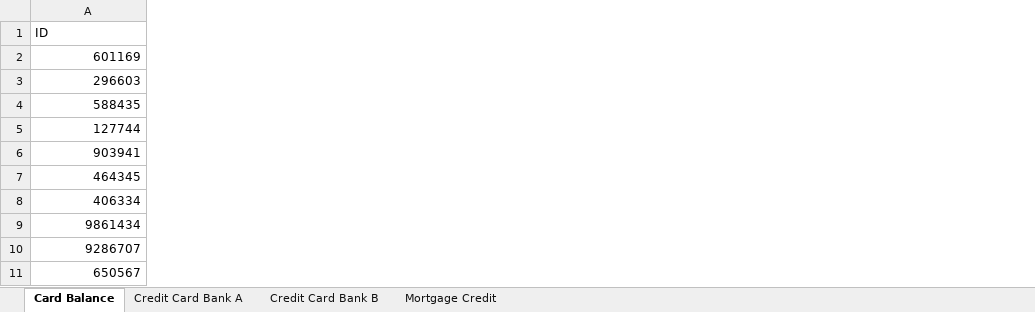
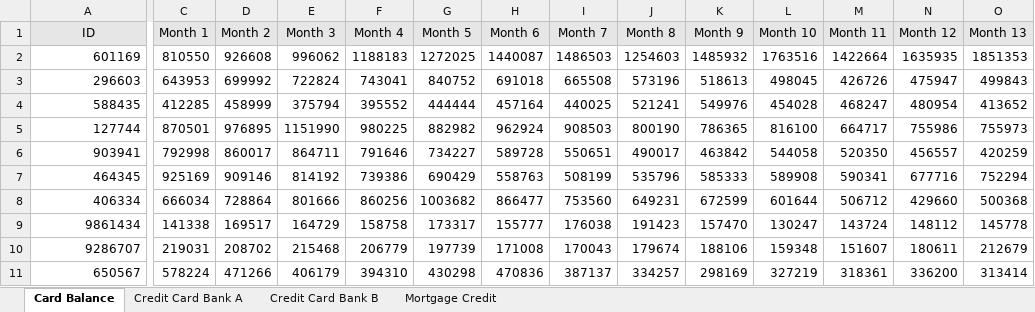
Before and after one commit to y44k0v/Data-Wrangling, an Excel workbook: Excel Data General Data Wrangling/Data Raw Simulated.xlsx, sheet Card Balance, drawn as a sheet; only a part is shown, gaps mark what is left out; values as stored, in another font and other column widths than the file's, no borders; the diff covers the shown part only; the diff names each change by its address in the sheet, - before the commit and + after, or states it on an @@ line.

```diff
--- a/Excel Data General Data Wrangling/Data Raw Simulated.xlsx (sheet Card Balance)
+++ b/Excel Data General Data Wrangling/Data Raw Simulated.xlsx (sheet Card Balance)
+column C (Month 1), rows 2-11: 810550 | 643953 | 412285 | 870501 | 792998 | 925169 | 666034 | 141338 | 219031 | 578224
+column D (Month 2), rows 2-11: 926608 | 699992 | 458999 | 976895 | 860017 | 909146 | 728864 | 169517 | 208702 | 471266
+column E (Month 3), rows 2-11: 996062 | 722824 | 375794 | 1151990 | 864711 | 814192 | 801666 | 164729 | 215468 | 406179
+column F (Month 4), rows 2-11: 1188183 | 743041 | 395552 | 980225 | 791646 | 739386 | 860256 | 158758 | 206779 | 394310
+column G (Month 5), rows 2-11: 1272025 | 840752 | 444444 | 882982 | 734227 | 690429 | 1003682 | 173317 | 197739 | 430298
+column H (Month 6), rows 2-11: 1440087 | 691018 | 457164 | 962924 | 589728 | 558763 | 866477 | 155777 | 171008 | 470836
+column I (Month 7), rows 2-11: 1486503 | 665508 | 440025 | 908503 | 550651 | 508199 | 753560 | 176038 | 170043 | 387137
+column J (Month 8), rows 2-11: 1254603 | 573196 | 521241 | 800190 | 490017 | 535796 | 649231 | 191423 | 179674 | 334257
+column K (Month 9), rows 2-11: 1485932 | 518613 | 549976 | 786365 | 463842 | 585333 | 672599 | 157470 | 188106 | 298169
+column L (Month 10), rows 2-11: 1763516 | 498045 | 454028 | 816100 | 544058 | 589908 | 601644 | 130247 | 159348 | 327219
+column M (Month 11), rows 2-11: 1422664 | 426726 | 468247 | 664717 | 520350 | 590341 | 506712 | 143724 | 151607 | 318361
+column N (Month 12), rows 2-11: 1635935 | 475947 | 480954 | 755986 | 456557 | 677716 | 429660 | 148112 | 180611 | 336200
+column O (Month 13), rows 2-11: 1851353 | 499843 | 413652 | 755973 | 420259 | 752294 | 500368 | 145778 | 212679 | 313414
@@ A1 fill: none → #E7E6E6, alignment: left → center @@
```
Also changed, not shown: 23 added columns and cell formats elsewhere in this sheet.
